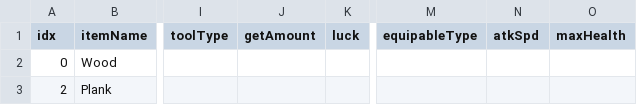
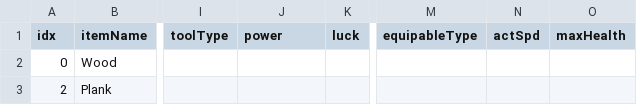
Before and after one commit to dmsqls8580/Slime_On_The, a CSV file: Assets/11_Data/CSV/ItemData_fix.csv, drawn as a sheet; only a part is shown, gaps mark what is left out; the diff names each change by its address in the sheet, - before the commit and + after, or states it on an @@ line.

Commit message:
fix: ToolType 변수명 수정 및 placeabledata 삭제
- ToolType 변수명 수정 및 placeabledata 삭제

```diff
--- a/Assets/11_Data/CSV/ItemData_fix.csv
+++ b/Assets/11_Data/CSV/ItemData_fix.csv
-J1: getAmount
+J1: power
-N1: atkSpd
+N1: actSpd
```
Also changed, not shown: 44 other files.
